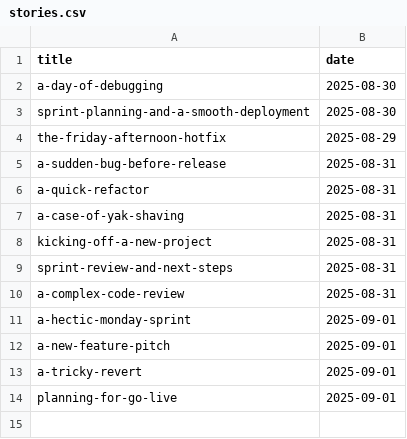
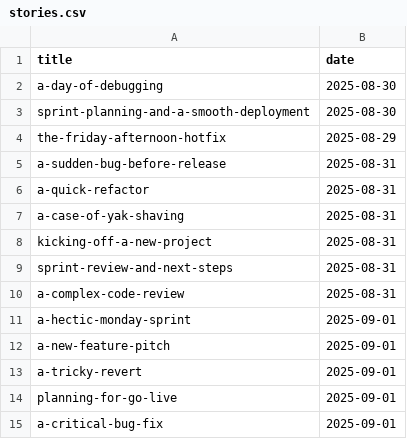
Before and after one commit to muhfaris/english-vocabulary, a CSV file: stories.csv, drawn as a sheet; the diff names each change by its address in the sheet, - before the commit and + after, or states it on an @@ line.

```diff
--- a/stories.csv
+++ b/stories.csv
+row 15: a-critical-bug-fix | 2025-09-01
```
Also changed, not shown: vocabularies.csv, 2 other files.
